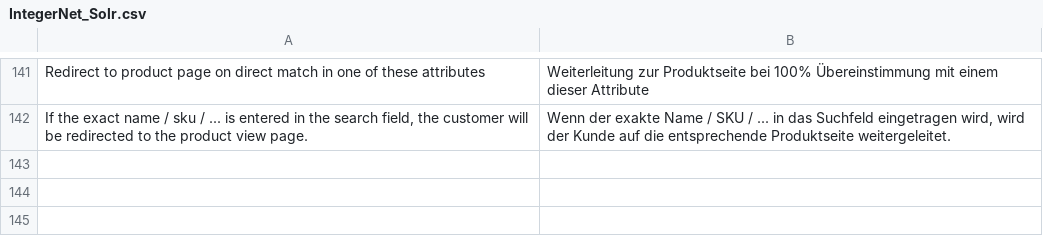
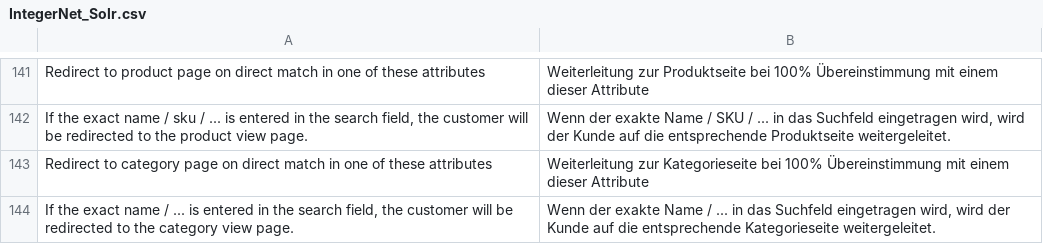
Before and after one commit to integer-net/Solr, a CSV file: src/app/locale/de_DE/IntegerNet_Solr.csv, drawn as a sheet; only a part is shown, gaps mark what is left out; the diff names each change by its address in the sheet, - before the commit and + after, or states it on an @@ line.

Commit message:
4550 Redirect to category page if search query matches one of the configured category attributes directly

```diff
--- a/src/app/locale/de_DE/IntegerNet_Solr.csv
+++ b/src/app/locale/de_DE/IntegerNet_Solr.csv
+row 143: Redirect to category page on direct match in one of these attributes | Weiterleitung zur Kategorieseite bei 100% Übereinstimmung mit einem dieser Attribute
+row 144: If the exact name / ... is entered in the search field, the customer will be redirected to the category view page. | Wenn der exakte Name / ... in das Suchfeld eingetragen wird, wird der Kunde auf die entsprechende Kategorieseite weitergeleitet.
```
Also changed, not shown: 6 other files.
